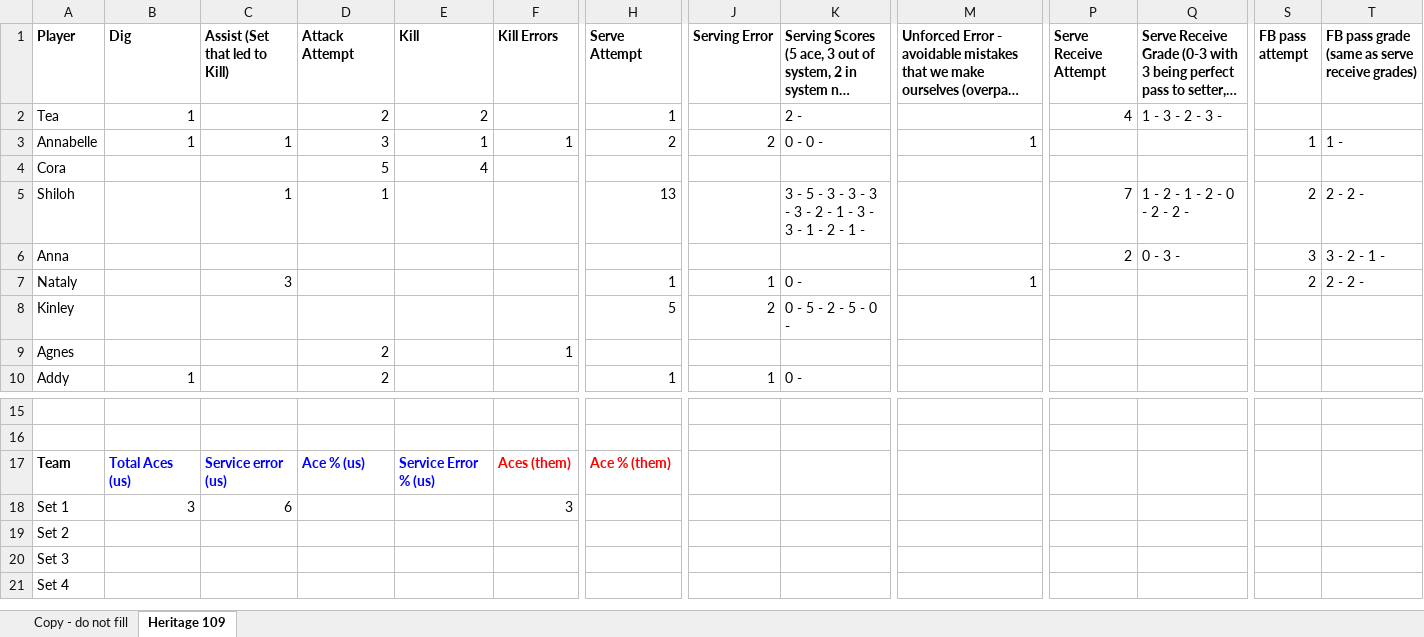
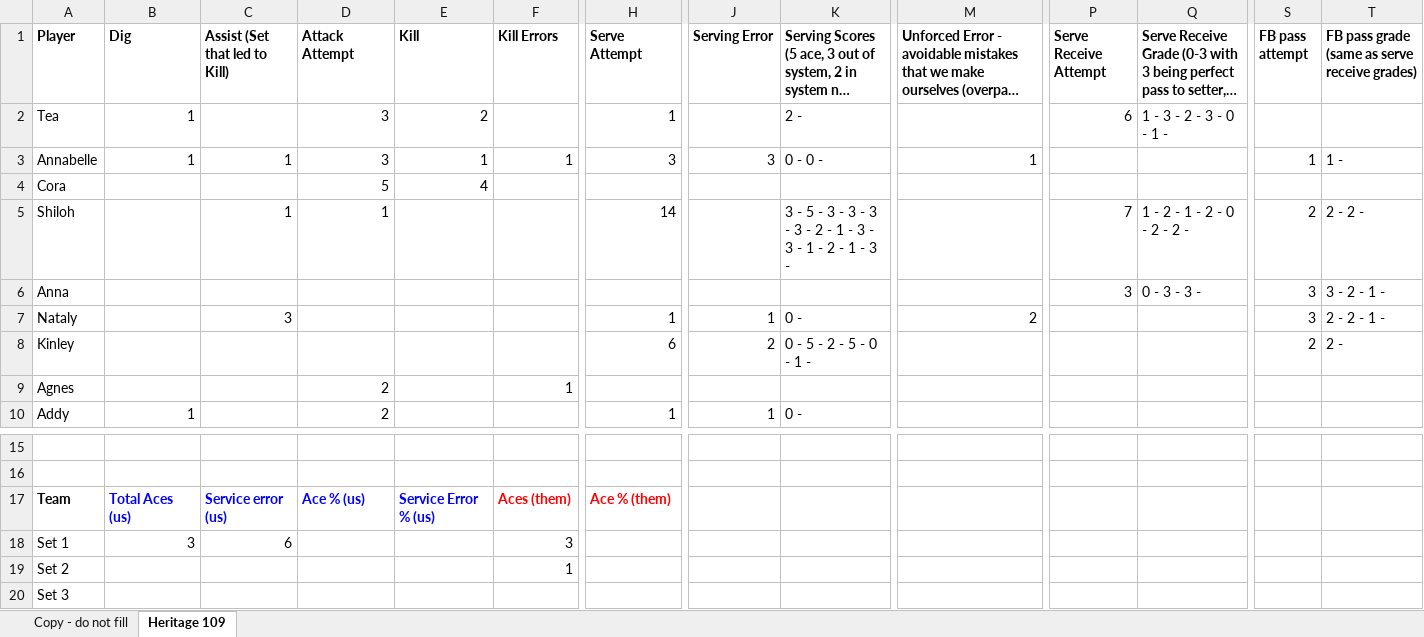
Before and after one commit to clancyred/defenders-volleyball, an Excel workbook: source/varsity_stat_workbook.xlsx, sheet Heritage 109, drawn as a sheet; only a part is shown, gaps mark what is left out; the shorter side is filled out with more unchanged rows; long unchanged cells end in …; values as stored, in another font and other column widths than the file's, no borders; charts and pictures not drawn; the diff names each change by its address in the sheet, - before the commit and + after, or states it on an @@ line.

Commit message:
Update stat workbook from Google Sheet

```diff
--- a/source/varsity_stat_workbook.xlsx (sheet Heritage 109)
+++ b/source/varsity_stat_workbook.xlsx (sheet Heritage 109)
-D2 (Attack Attempt): 2
+D2 (Attack Attempt): 3
-P2 (Serve Receive Attempt): 4
+P2 (Serve Receive Attempt): 6
-Q2: 1 - 3 - 2 - 3 -
+Q2: 1 - 3 - 2 - 3 - 0 - 1 -
-H3 (Serve Attempt): 2
+H3 (Serve Attempt): 3
-J3 (Serving Error): 2
+J3 (Serving Error): 3
-H5 (Serve Attempt): 13
+H5 (Serve Attempt): 14
-K5: …2 - 1 -
+K5: …2 - 1 - 3 -
-P6 (Serve Receive Attempt): 2
+P6 (Serve Receive Attempt): 3
-Q6: 0 - 3 -
+Q6: 0 - 3 - 3 -
-M7: 1
+M7: 2
-S7 (FB pass attempt): 2
+S7 (FB pass attempt): 3
-T7: 2 - 2 -
+T7: 2 - 2 - 1 -
-H8 (Serve Attempt): 5
+H8 (Serve Attempt): 6
-K8: 0 - 5 - 2 - 5 - 0 -
+K8: 0 - 5 - 2 - 5 - 0 - 1 -
-S8 (FB pass attempt): (empty)
+S8 (FB pass attempt): 2
-T8: (empty)
+T8: 2 -
-F19 (Kill Errors): (empty)
+F19 (Kill Errors): 1
```
